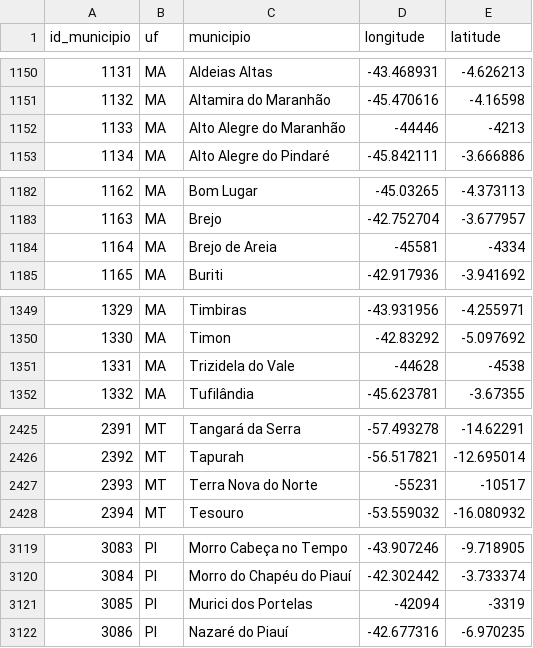
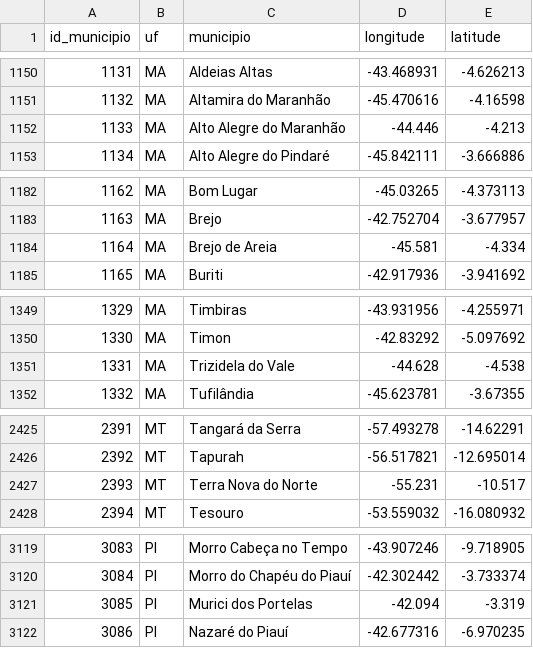
Before and after one commit to cibelerusso/VED, a CSV file: Dados/latitude-longitude-cidades.csv, drawn as a sheet; only a part is shown, gaps mark what is left out; the diff covers the shown part only.

Commit message:
Corrected errors in latitude-longitude-cidades.csv

```diff
--- a/Dados/latitude-longitude-cidades.csv
+++ b/Dados/latitude-longitude-cidades.csv
@@ -1151,3 +1151,3 @@ id_municipio;uf;municipio;longitude;latitude
 1132;MA;Altamira do Maranhão;-45.470616;-4.16598
-1133;MA;Alto Alegre do Maranhão;-44446;-4213
+1133;MA;Alto Alegre do Maranhão;-44.446;-4.213
 1134;MA;Alto Alegre do Pindaré;-45.842111;-3.666886
@@ -1183,3 +1183,3 @@ id_municipio;uf;municipio;longitude;latitude
 1163;MA;Brejo;-42.752704;-3.677957
-1164;MA;Brejo de Areia;-45581;-4334
+1164;MA;Brejo de Areia;-45.581;-4.334
 1165;MA;Buriti;-42.917936;-3.941692
@@ -1350,3 +1350,3 @@ id_municipio;uf;municipio;longitude;latitude
 1330;MA;Timon;-42.83292;-5.097692
-1331;MA;Trizidela do Vale;-44628;-4538
+1331;MA;Trizidela do Vale;-44.628;-4.538
 1332;MA;Tufilândia;-45.623781;-3.67355
@@ -2426,3 +2426,3 @@ id_municipio;uf;municipio;longitude;latitude
 2392;MT;Tapurah;-56.517821;-12.695014
-2393;MT;Terra Nova do Norte;-55231;-10517
+2393;MT;Terra Nova do Norte;-55.231;-10.517
 2394;MT;Tesouro;-53.559032;-16.080932
@@ -3120,3 +3120,3 @@ id_municipio;uf;municipio;longitude;latitude
 3084;PI;Morro do Chapéu do Piauí;-42.302442;-3.733374
-3085;PI;Murici dos Portelas;-42094;-3319
+3085;PI;Murici dos Portelas;-42.094;-3.319
 3086;PI;Nazaré do Piauí;-42.677316;-6.970235
```
Also changed, not shown: 22 edited cells elsewhere in this file.
